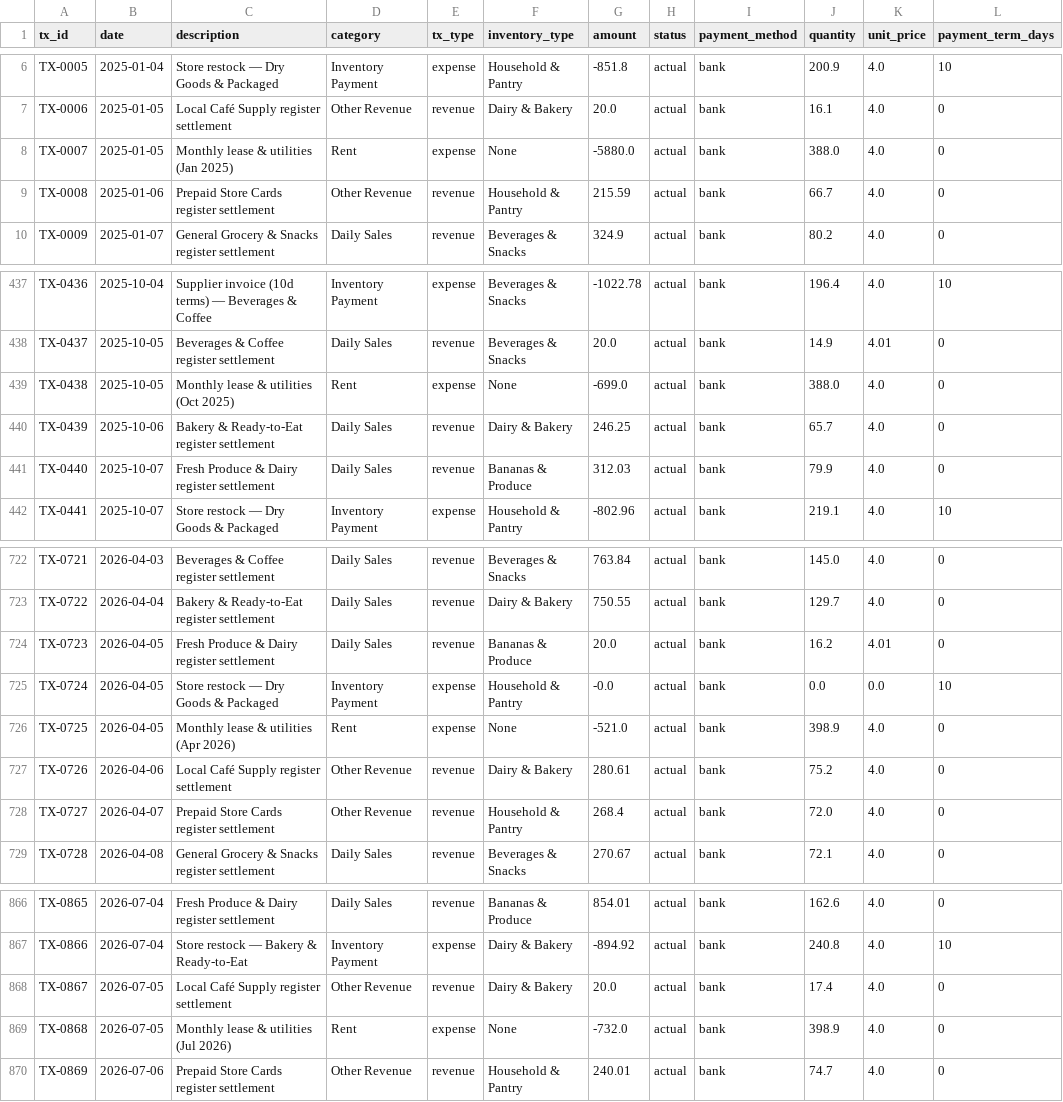
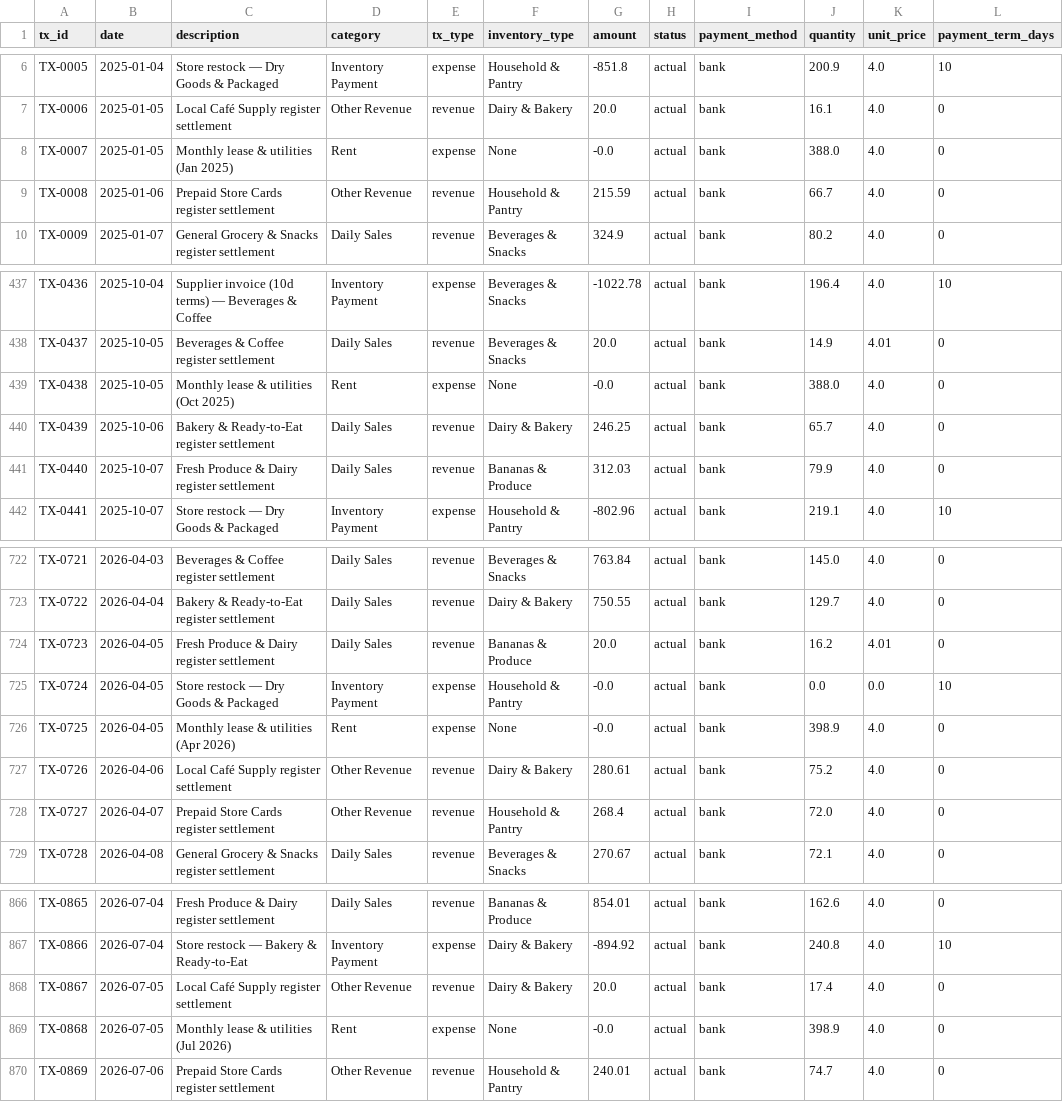
Before and after one commit to Namxehat/Marea---SME-Cash-Flow-Manager, a CSV file: convenience_store_2025_2026.csv, drawn as a sheet; only a part is shown, gaps mark what is left out; the diff names each change by its address in the sheet, - before the commit and + after, or states it on an @@ line.

Commit message:
Update convenience_store_2025_2026.csv

```diff
--- a/convenience_store_2025_2026.csv
+++ b/convenience_store_2025_2026.csv
-G8 (amount): -5880.0
+G8 (amount): -0.0
-G439 (amount): -699.0
+G439 (amount): -0.0
-G726 (amount): -521.0
+G726 (amount): -0.0
-G869 (amount): -732.0
+G869 (amount): -0.0
```
